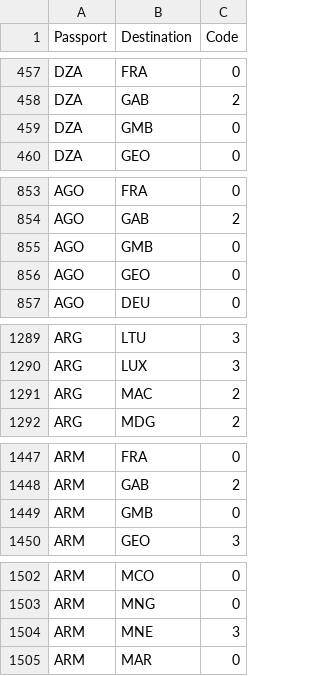
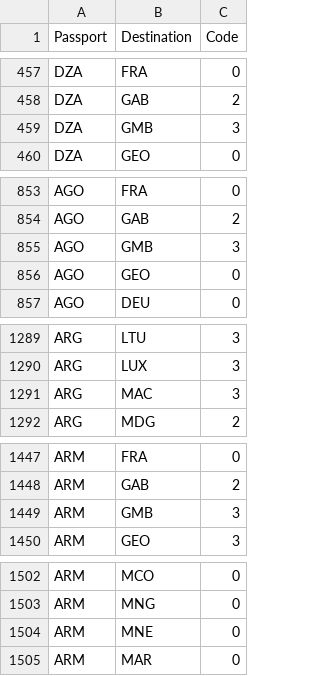
Before and after one commit to ilyankou/passport-index-dataset, a CSV file: passport-index-tidy-iso3.csv, drawn as a sheet; only a part is shown, gaps mark what is left out; the diff covers the shown part only.

```diff
--- a/passport-index-tidy-iso3.csv
+++ b/passport-index-tidy-iso3.csv
@@ -458,3 +458,3 @@ DZA,FRA,0
 DZA,GAB,2
-DZA,GMB,0
+DZA,GMB,3
 DZA,GEO,0
@@ -854,3 +854,3 @@ AGO,FRA,0
 AGO,GAB,2
-AGO,GMB,0
+AGO,GMB,3
 AGO,GEO,0
@@ -1290,3 +1290,3 @@ ARG,LTU,3
 ARG,LUX,3
-ARG,MAC,2
+ARG,MAC,3
 ARG,MDG,2
@@ -1448,3 +1448,3 @@ ARM,FRA,0
 ARM,GAB,2
-ARM,GMB,0
+ARM,GMB,3
 ARM,GEO,3
@@ -1503,3 +1503,3 @@ ARM,MCO,0
 ARM,MNG,0
-ARM,MNE,3
+ARM,MNE,0
 ARM,MAR,0
```
Also changed, not shown: 107 edited cells elsewhere in this file, 2 other files.
